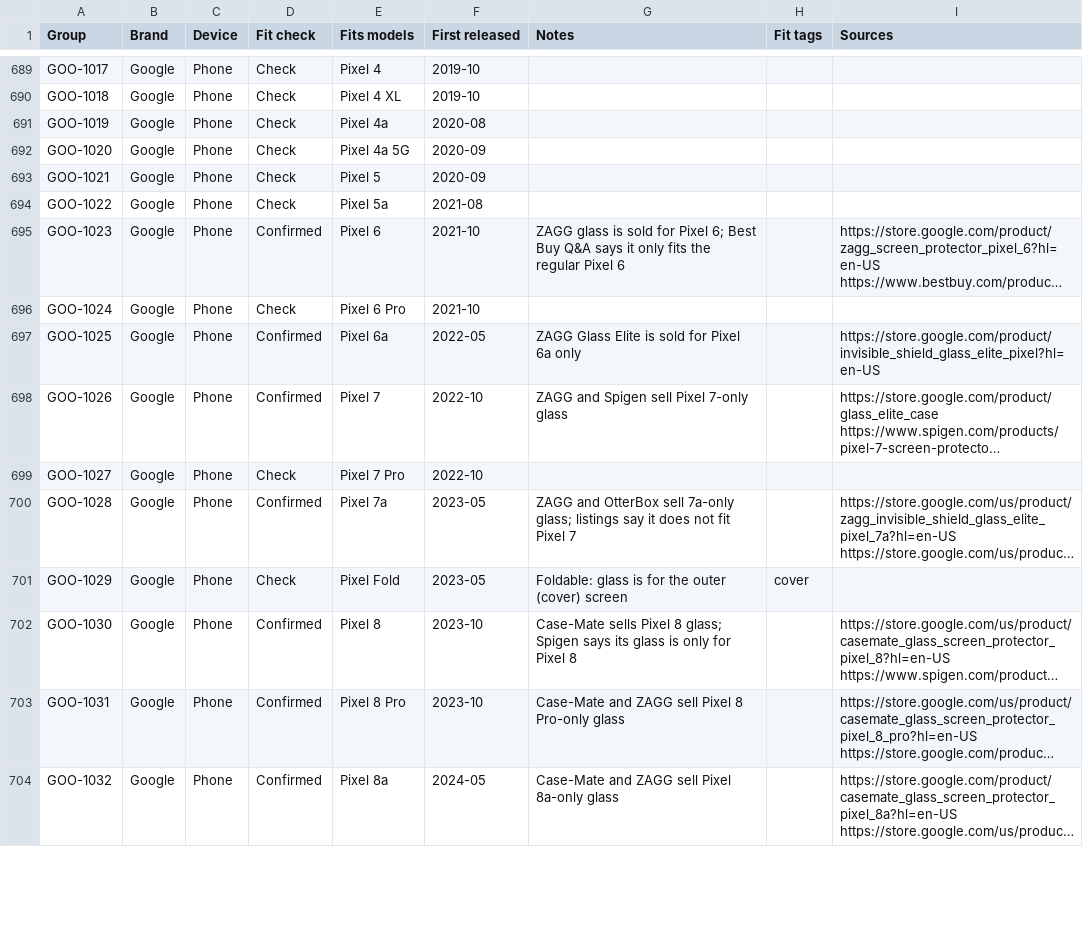
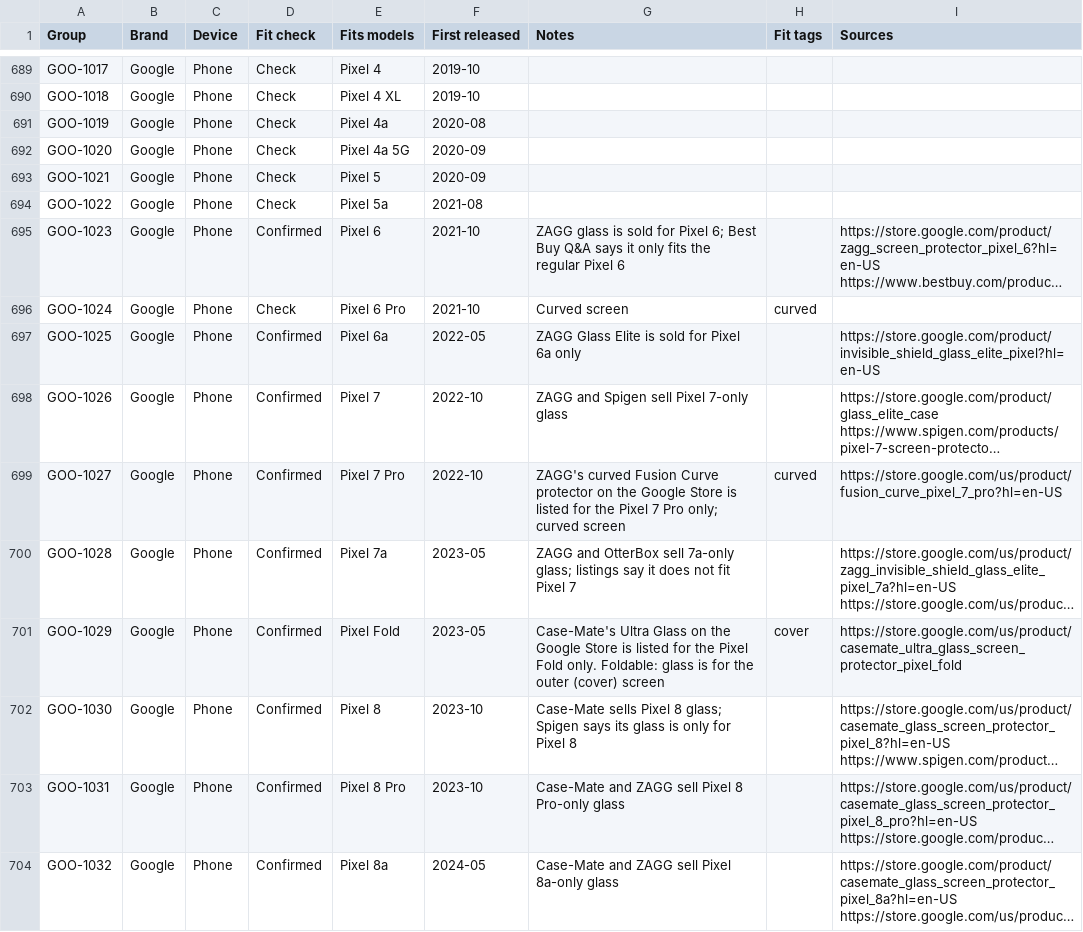
Before and after one commit to WelFedTed/tempered, a CSV file: docs/data/fit-groups.csv, drawn as a sheet; only a part is shown, gaps mark what is left out; long unchanged cells end in …; the diff covers the shown part only; the diff names each change by its address in the sheet, - before the commit and + after, or states it on an @@ line.

```diff
--- a/docs/data/fit-groups.csv
+++ b/docs/data/fit-groups.csv
-G696 (Notes): (empty)
+G696 (Notes): Curved screen
-H696 (Fit tags): (empty)
+H696 (Fit tags): curved
-D699 (Fit check): Check
+D699 (Fit check): Confirmed
-G699 (Notes): (empty)
+G699 (Notes): ZAGG's curved Fusion Curve protector on the Google Store is listed for the Pixel 7 Pro only; curved screen
-H699 (Fit tags): (empty)
+H699 (Fit tags): curved
-I699 (Sources): (empty)
+I699 (Sources): https://store.google.com/us/product/fusion_curve_pixel_7_pro?hl=en-US
-D701 (Fit check): Check
+D701 (Fit check): Confirmed
-G701 (Notes): Foldable: glass…
+G701 (Notes): Case-Mate's Ultra Glass on the Google Store is listed for the Pixel Fold only. Foldable: glass…
-I701 (Sources): (empty)
+I701 (Sources): https://store.google.com/us/product/casemate_ultra_glass_screen_protector_pixel_fold
```
Also changed, not shown: 1 removed row and 14 edited cells elsewhere in this file, docs/data/models.csv, 6 other files.
